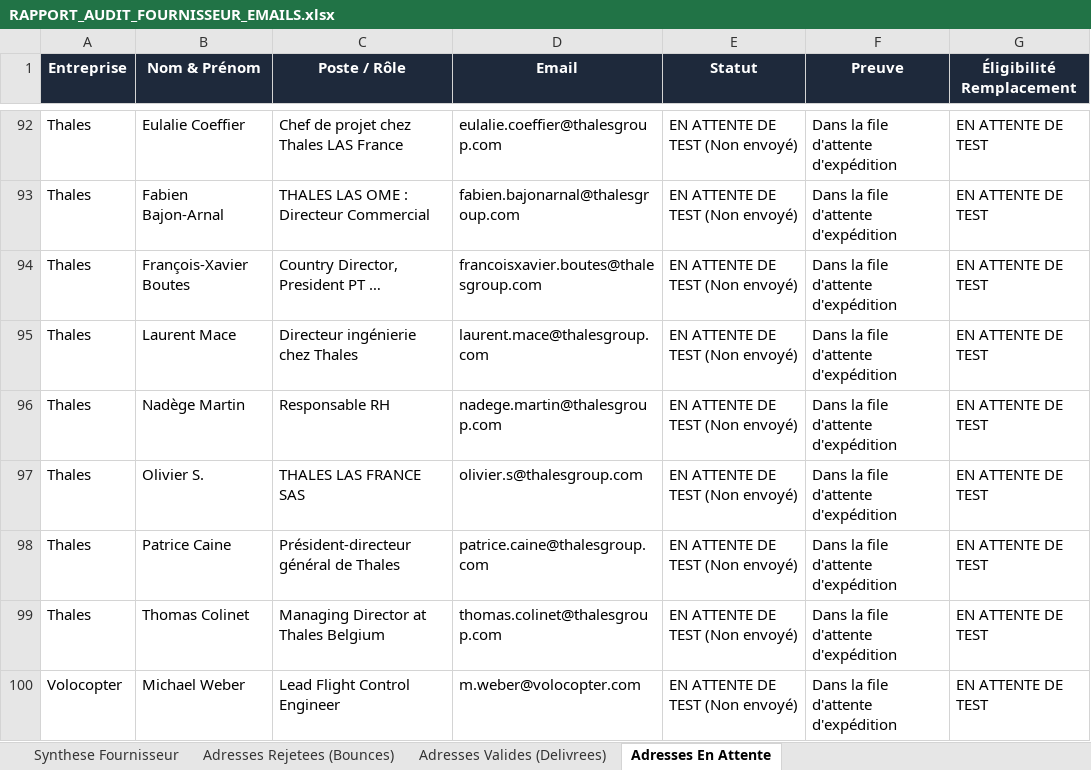
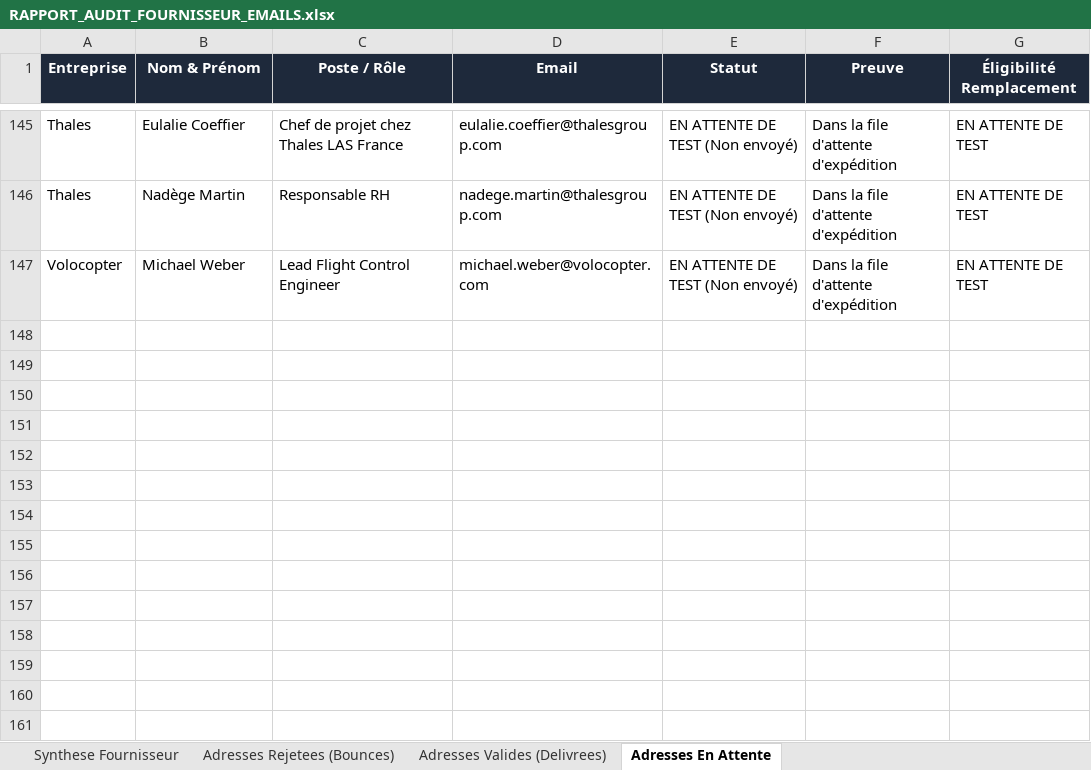
Before and after one commit to medhsiny2003/ai-cold-outreach-engine, an Excel workbook: RAPPORT_AUDIT_FOURNISSEUR_EMAILS.xlsx, sheet Adresses En Attente, drawn as a sheet; only a part is shown, gaps mark what is left out; values as stored, in another font and other column widths than the file's, no borders; removed rows and columns are numbered as before the commit, all else as after; the diff covers the shown part only; the diff names each change by its address in the sheet, - before the commit and + after, or states it on an @@ line.

```diff
--- a/RAPPORT_AUDIT_FOURNISSEUR_EMAILS.xlsx (sheet Adresses En Attente)
+++ b/RAPPORT_AUDIT_FOURNISSEUR_EMAILS.xlsx (sheet Adresses En Attente)
-row 93: Thales | Fabien Bajon-Arnal | THALES LAS OME : Directeur Commercial | fabien.bajonarnal@thalesgroup.com | EN ATTENTE DE TEST (Non envoyé) | Dans la file d'attente d'expédition | EN ATTENTE DE TEST
-row 94: Thales | François-Xavier Boutes | Country Director, President PT … | francoisxavier.boutes@thalesgroup.com | EN ATTENTE DE TEST (Non envoyé) | Dans la file d'attente d'expédition | EN ATTENTE DE TEST
-row 95: Thales | Laurent Mace | Directeur ingénierie chez Thales | laurent.mace@thalesgroup.com | EN ATTENTE DE TEST (Non envoyé) | Dans la file d'attente d'expédition | EN ATTENTE DE TEST
-row 97: Thales | Olivier S. | THALES LAS FRANCE SAS | olivier.s@thalesgroup.com | EN ATTENTE DE TEST (Non envoyé) | Dans la file d'attente d'expédition | EN ATTENTE DE TEST
-row 98: Thales | Patrice Caine | Président-directeur général de Thales | patrice.caine@thalesgroup.com | EN ATTENTE DE TEST (Non envoyé) | Dans la file d'attente d'expédition | EN ATTENTE DE TEST
-row 99: Thales | Thomas Colinet | Managing Director at Thales Belgium | thomas.colinet@thalesgroup.com | EN ATTENTE DE TEST (Non envoyé) | Dans la file d'attente d'expédition | EN ATTENTE DE TEST
-D147 (Email): m.weber@volocopter.com
+D147 (Email): michael.weber@volocopter.com
```
Also changed, not shown: other rows of this sheet, sheet Adresses Valides (Delivrees), sheet Adresses Rejetees (Bounces), sheet Synthese Fournisseur, 1 other file.
